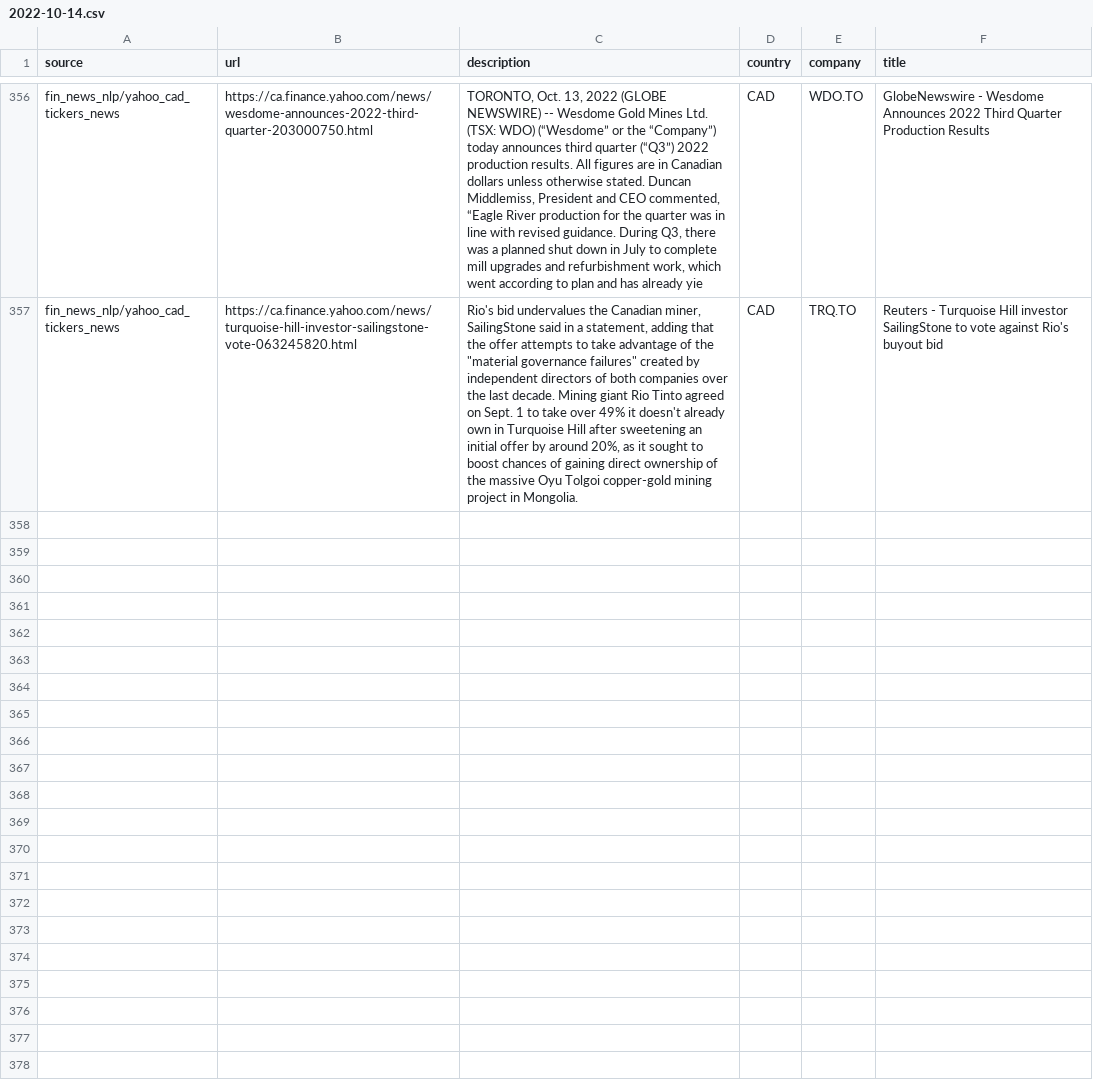
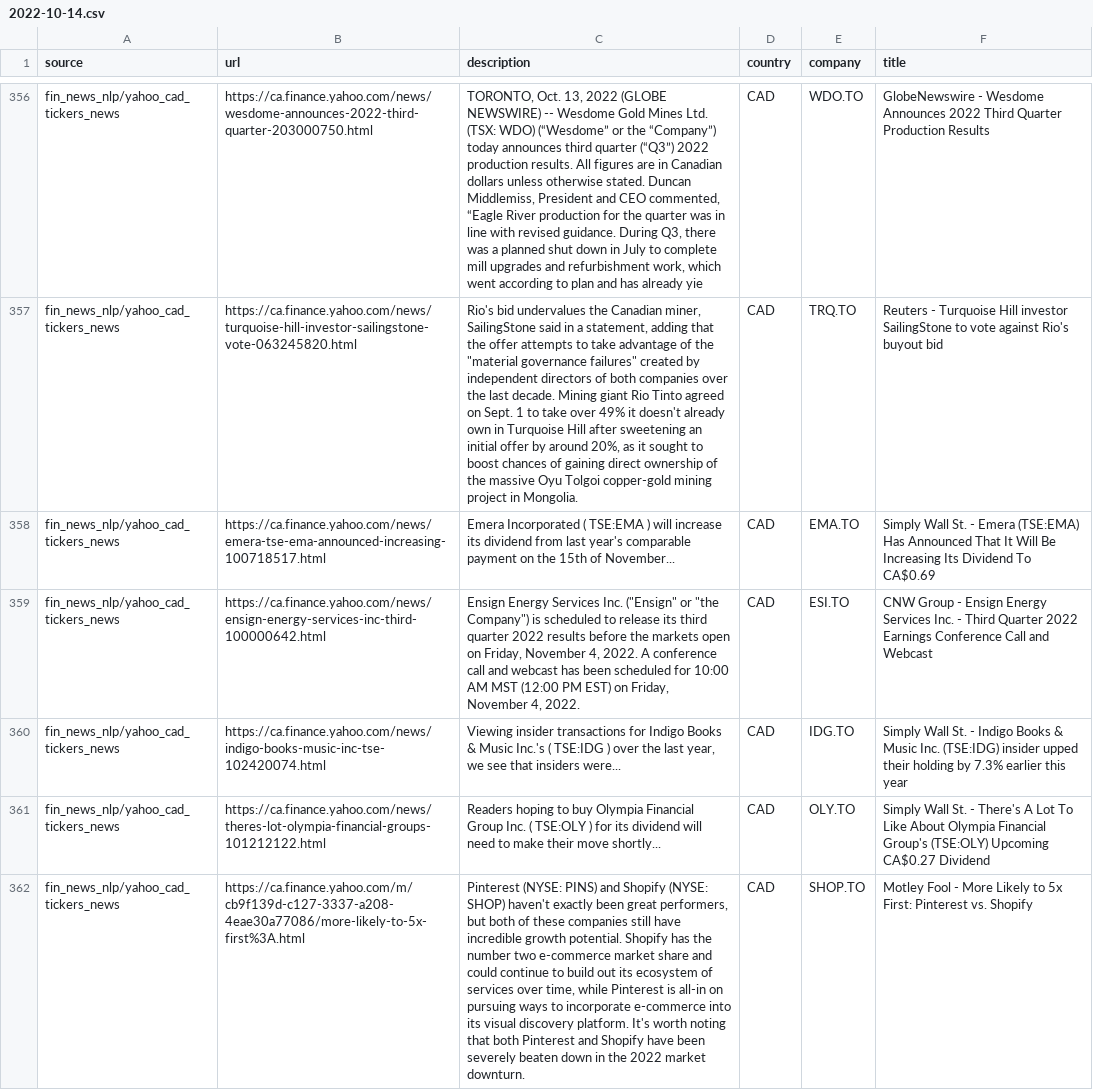
Before and after one commit to dli-invest/reccomendation-engine, a CSV file: ref/training/2022-10-14.csv, drawn as a sheet; only a part is shown, gaps mark what is left out; the diff names each change by its address in the sheet, - before the commit and + after, or states it on an @@ line.

```diff
--- a/ref/training/2022-10-14.csv
+++ b/ref/training/2022-10-14.csv
+row 358: fin_news_nlp/yahoo_cad_tickers_news | https://ca.finance.yahoo.com/news/emera-tse-ema-announced-increasing-100718517.html | Emera Incorporated ( TSE:EMA ) will increase its dividend from last year's comparable payment on the 15th of November... | CAD | EMA.TO | Simply Wall St. - Emera (TSE:EMA) Has Announced That It Will Be Increasing Its Dividend To CA$0.69
+row 359: fin_news_nlp/yahoo_cad_tickers_news | https://ca.finance.yahoo.com/news/ensign-energy-services-inc-third-100000642.html | Ensign Energy Services Inc. ("Ensign" or "the Company") is scheduled to release its third quarter 2022 results before the markets open on Friday, November 4, 2022. A conference call and webcast has been scheduled for 10:00 AM MST (12:00 PM EST) on Friday, November 4, 2022. | CAD | ESI.TO | CNW Group - Ensign Energy Services Inc. - Third Quarter 2022 Earnings Conference Call and Webcast
+row 360: fin_news_nlp/yahoo_cad_tickers_news | https://ca.finance.yahoo.com/news/indigo-books-music-inc-tse-102420074.html | Viewing insider transactions for Indigo Books & Music Inc.'s ( TSE:IDG ) over the last year, we see that insiders were... | CAD | IDG.TO | Simply Wall St. - Indigo Books & Music Inc. (TSE:IDG) insider upped their holding by 7.3% earlier this year
+row 361: fin_news_nlp/yahoo_cad_tickers_news | https://ca.finance.yahoo.com/news/theres-lot-olympia-financial-groups-101212122.html | Readers hoping to buy Olympia Financial Group Inc. ( TSE:OLY ) for its dividend will need to make their move shortly... | CAD | OLY.TO | Simply Wall St. - There's A Lot To Like About Olympia Financial Group's (TSE:OLY) Upcoming CA$0.27 Dividend
+row 362: fin_news_nlp/yahoo_cad_tickers_news | https://ca.finance.yahoo.com/m/cb9f139d-c127-3337-a208-4eae30a77086/more-likely-to-5x-first%3A.html | Pinterest (NYSE: PINS) and Shopify (NYSE: SHOP) haven't exactly been great performers, but both of these companies still have incredible growth potential. Shopify has the number two e-commerce market share and could continue to build out its ecosystem of services over time, while Pinterest is all-in on pursuing ways to incorporate e-commerce into its visual discovery platform. It's worth noting that both Pinterest and Shopify have been severely beaten down in the 2022 market downturn. | CAD | SHOP.TO | Motley Fool - More Likely to 5x First: Pinterest vs. Shopify
```
Also changed, not shown: 1 other file.
